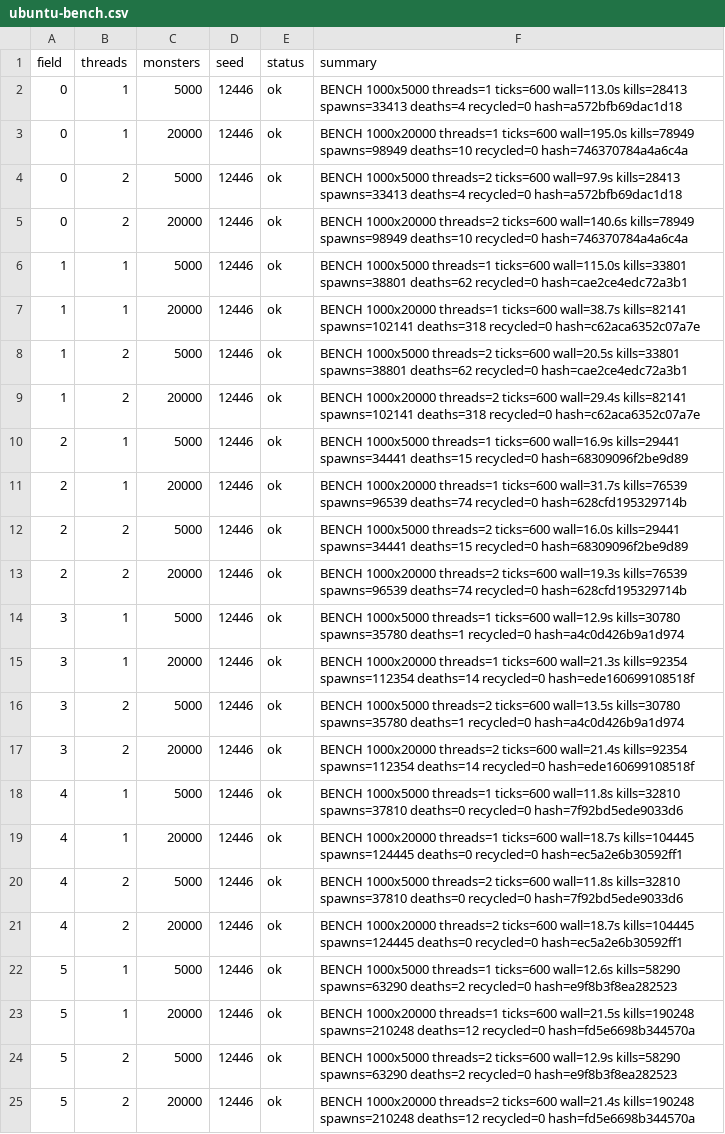
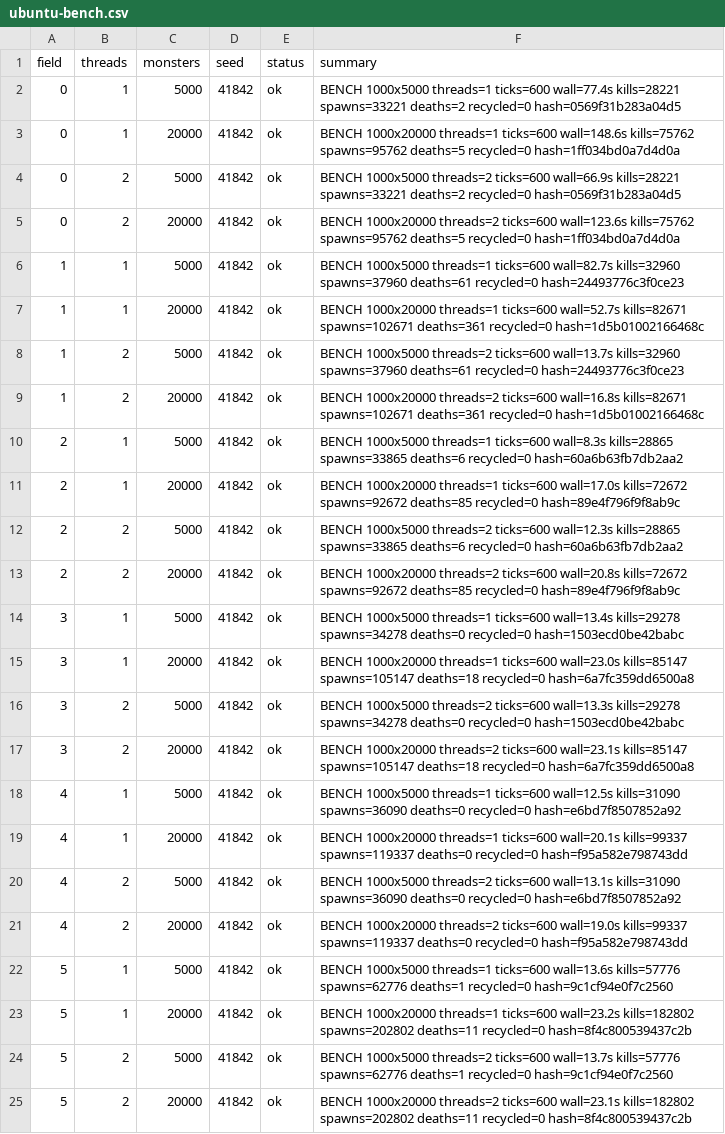
Before and after one commit to Proximo0/MagicSmash, a CSV file: work/261122113638-7718/art/ubuntu-bench.csv, drawn as a sheet; the diff names each change by its address in the sheet, - before the commit and + after, or states it on an @@ line.

Commit message:
ubuntu: job 261122113638-7718 2026-11-27T06:01:26Z

```diff
--- a/work/261122113638-7718/art/ubuntu-bench.csv
+++ b/work/261122113638-7718/art/ubuntu-bench.csv
-D2:D25 (seed): 12446
+D2:D25 (seed): 41842
-F2 (summary): …threads=1 ticks=600 wall=113.0s kills=28413 spawns=33413 deaths=4 recycled=0 hash=a572bfb69dac1d18
+F2 (summary): …threads=1 ticks=600 wall=77.4s kills=28221 spawns=33221 deaths=2 recycled=0 hash=0569f31b283a04d5
-F3 (summary): …threads=1 ticks=600 wall=195.0s kills=78949 spawns=98949 deaths=10 recycled=0 hash=746370784a4a6c4a
+F3 (summary): …threads=1 ticks=600 wall=148.6s kills=75762 spawns=95762 deaths=5 recycled=0 hash=1ff034bd0a7d4d0a
-F4 (summary): …threads=2 ticks=600 wall=97.9s kills=28413 spawns=33413 deaths=4 recycled=0 hash=a572bfb69dac1d18
+F4 (summary): …threads=2 ticks=600 wall=66.9s kills=28221 spawns=33221 deaths=2 recycled=0 hash=0569f31b283a04d5
-F5 (summary): …threads=2 ticks=600 wall=140.6s kills=78949 spawns=98949 deaths=10 recycled=0 hash=746370784a4a6c4a
+F5 (summary): …threads=2 ticks=600 wall=123.6s kills=75762 spawns=95762 deaths=5 recycled=0 hash=1ff034bd0a7d4d0a
-F6 (summary): …threads=1 ticks=600 wall=115.0s kills=33801 spawns=38801 deaths=62 recycled=0 hash=cae2ce4edc72a3b1
+F6 (summary): …threads=1 ticks=600 wall=82.7s kills=32960 spawns=37960 deaths=61 recycled=0 hash=24493776c3f0ce23
-F7 (summary): …threads=1 ticks=600 wall=38.7s kills=82141 spawns=102141 deaths=318 recycled=0 hash=c62aca6352c07a7e
+F7 (summary): …threads=1 ticks=600 wall=52.7s kills=82671 spawns=102671 deaths=361 recycled=0 hash=1d5b01002166468c
-F8 (summary): …threads=2 ticks=600 wall=20.5s kills=33801 spawns=38801 deaths=62 recycled=0 hash=cae2ce4edc72a3b1
+F8 (summary): …threads=2 ticks=600 wall=13.7s kills=32960 spawns=37960 deaths=61 recycled=0 hash=24493776c3f0ce23
-F9 (summary): …threads=2 ticks=600 wall=29.4s kills=82141 spawns=102141 deaths=318 recycled=0 hash=c62aca6352c07a7e
+F9 (summary): …threads=2 ticks=600 wall=16.8s kills=82671 spawns=102671 deaths=361 recycled=0 hash=1d5b01002166468c
-F10 (summary): …threads=1 ticks=600 wall=16.9s kills=29441 spawns=34441 deaths=15 recycled=0 hash=68309096f2be9d89
+F10 (summary): …threads=1 ticks=600 wall=8.3s kills=28865 spawns=33865 deaths=6 recycled=0 hash=60a6b63fb7db2aa2
-F11 (summary): …threads=1 ticks=600 wall=31.7s kills=76539 spawns=96539 deaths=74 recycled=0 hash=628cfd195329714b
+F11 (summary): …threads=1 ticks=600 wall=17.0s kills=72672 spawns=92672 deaths=85 recycled=0 hash=89e4f796f9f8ab9c
-F12 (summary): …threads=2 ticks=600 wall=16.0s kills=29441 spawns=34441 deaths=15 recycled=0 hash=68309096f2be9d89
+F12 (summary): …threads=2 ticks=600 wall=12.3s kills=28865 spawns=33865 deaths=6 recycled=0 hash=60a6b63fb7db2aa2
-F13 (summary): …threads=2 ticks=600 wall=19.3s kills=76539 spawns=96539 deaths=74 recycled=0 hash=628cfd195329714b
+F13 (summary): …threads=2 ticks=600 wall=20.8s kills=72672 spawns=92672 deaths=85 recycled=0 hash=89e4f796f9f8ab9c
-F14 (summary): …threads=1 ticks=600 wall=12.9s kills=30780 spawns=35780 deaths=1 recycled=0 hash=a4c0d426b9a1d974
+F14 (summary): …threads=1 ticks=600 wall=13.4s kills=29278 spawns=34278 deaths=0 recycled=0 hash=1503ecd0be42babc
-F15 (summary): …threads=1 ticks=600 wall=21.3s kills=92354 spawns=112354 deaths=14 recycled=0 hash=ede160699108518f
+F15 (summary): …threads=1 ticks=600 wall=23.0s kills=85147 spawns=105147 deaths=18 recycled=0 hash=6a7fc359dd6500a8
-F16 (summary): …threads=2 ticks=600 wall=13.5s kills=30780 spawns=35780 deaths=1 recycled=0 hash=a4c0d426b9a1d974
+F16 (summary): …threads=2 ticks=600 wall=13.3s kills=29278 spawns=34278 deaths=0 recycled=0 hash=1503ecd0be42babc
-F17 (summary): …threads=2 ticks=600 wall=21.4s kills=92354 spawns=112354 deaths=14 recycled=0 hash=ede160699108518f
+F17 (summary): …threads=2 ticks=600 wall=23.1s kills=85147 spawns=105147 deaths=18 recycled=0 hash=6a7fc359dd6500a8
-F18 (summary): …threads=1 ticks=600 wall=11.8s kills=32810 spawns=37810 deaths=0 recycled=0 hash=7f92bd5ede9033d6
+F18 (summary): …threads=1 ticks=600 wall=12.5s kills=31090 spawns=36090 deaths=0 recycled=0 hash=e6bd7f8507852a92
-F19 (summary): …threads=1 ticks=600 wall=18.7s kills=104445 spawns=124445 deaths=0 recycled=0 hash=ec5a2e6b30592ff1
+F19 (summary): …threads=1 ticks=600 wall=20.1s kills=99337 spawns=119337 deaths=0 recycled=0 hash=f95a582e798743dd
-F20 (summary): …threads=2 ticks=600 wall=11.8s kills=32810 spawns=37810 deaths=0 recycled=0 hash=7f92bd5ede9033d6
+F20 (summary): …threads=2 ticks=600 wall=13.1s kills=31090 spawns=36090 deaths=0 recycled=0 hash=e6bd7f8507852a92
-F21 (summary): …threads=2 ticks=600 wall=18.7s kills=104445 spawns=124445 deaths=0 recycled=0 hash=ec5a2e6b30592ff1
+F21 (summary): …threads=2 ticks=600 wall=19.0s kills=99337 spawns=119337 deaths=0 recycled=0 hash=f95a582e798743dd
-F22 (summary): …threads=1 ticks=600 wall=12.6s kills=58290 spawns=63290 deaths=2 recycled=0 hash=e9f8b3f8ea282523
+F22 (summary): …threads=1 ticks=600 wall=13.6s kills=57776 spawns=62776 deaths=1 recycled=0 hash=9c1cf94e0f7c2560
-F23 (summary): …threads=1 ticks=600 wall=21.5s kills=190248 spawns=210248 deaths=12 recycled=0 hash=fd5e6698b344570a
+F23 (summary): …threads=1 ticks=600 wall=23.2s kills=182802 spawns=202802 deaths=11 recycled=0 hash=8f4c800539437c2b
-F24 (summary): …threads=2 ticks=600 wall=12.9s kills=58290 spawns=63290 deaths=2 recycled=0 hash=e9f8b3f8ea282523
+F24 (summary): …threads=2 ticks=600 wall=13.7s kills=57776 spawns=62776 deaths=1 recycled=0 hash=9c1cf94e0f7c2560
-F25 (summary): …threads=2 ticks=600 wall=21.4s kills=190248 spawns=210248 deaths=12 recycled=0 hash=fd5e6698b344570a
+F25 (summary): …threads=2 ticks=600 wall=23.1s kills=182802 spawns=202802 deaths=11 recycled=0 hash=8f4c800539437c2b
```
Also changed, not shown: 1 other file.
